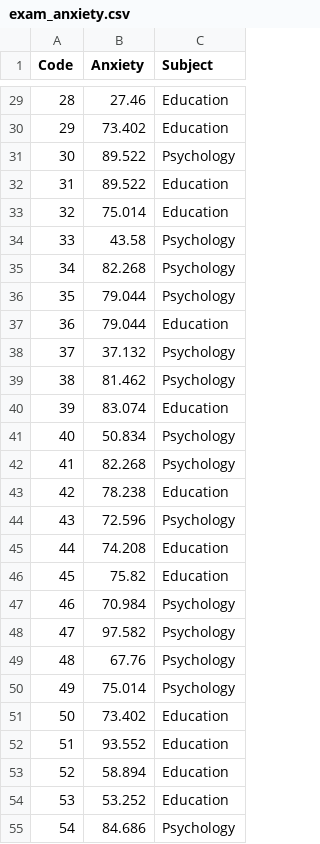
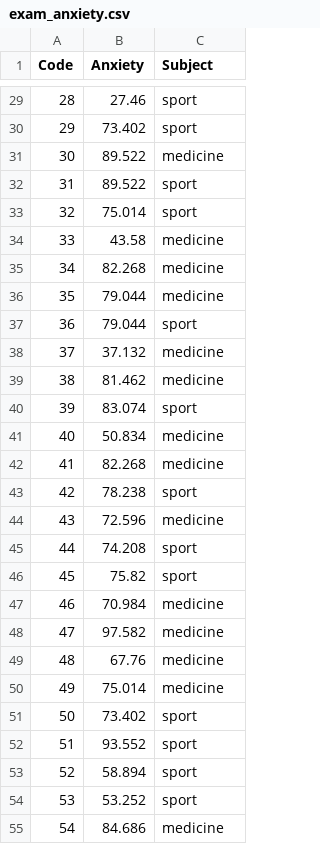
Before and after one commit to lschwetlick/Potsdam-Bayes-2018, a CSV file: assignment/exam_anxiety.csv, drawn as a sheet; only a part is shown, gaps mark what is left out; the diff covers the shown part only.

```diff
--- a/assignment/exam_anxiety.csv
+++ b/assignment/exam_anxiety.csv
@@ -29,27 +29,27 @@
-28,27.46,"Education"
-29,73.402,"Education"
-30,89.522,"Psychology"
-31,89.522,"Education"
-32,75.014,"Education"
-33,43.58,"Psychology"
-34,82.268,"Psychology"
-35,79.044,"Psychology"
-36,79.044,"Education"
-37,37.132,"Psychology"
-38,81.462,"Psychology"
-39,83.074,"Education"
-40,50.834,"Psychology"
-41,82.268,"Psychology"
-42,78.238,"Education"
-43,72.596,"Psychology"
-44,74.208,"Education"
-45,75.82,"Education"
-46,70.984,"Psychology"
-47,97.582,"Psychology"
-48,67.76,"Psychology"
-49,75.014,"Psychology"
-50,73.402,"Education"
-51,93.552,"Education"
-52,58.894,"Education"
-53,53.252,"Education"
-54,84.686,"Psychology"
+28,27.46,"sport"
+29,73.402,"sport"
+30,89.522,"medicine"
+31,89.522,"sport"
+32,75.014,"sport"
+33,43.58,"medicine"
+34,82.268,"medicine"
+35,79.044,"medicine"
+36,79.044,"sport"
+37,37.132,"medicine"
+38,81.462,"medicine"
+39,83.074,"sport"
+40,50.834,"medicine"
+41,82.268,"medicine"
+42,78.238,"sport"
+43,72.596,"medicine"
+44,74.208,"sport"
+45,75.82,"sport"
+46,70.984,"medicine"
+47,97.582,"medicine"
+48,67.76,"medicine"
+49,75.014,"medicine"
+50,73.402,"sport"
+51,93.552,"sport"
+52,58.894,"sport"
+53,53.252,"sport"
+54,84.686,"medicine"
```
Also changed, not shown: 76 edited cells elsewhere in this file.
